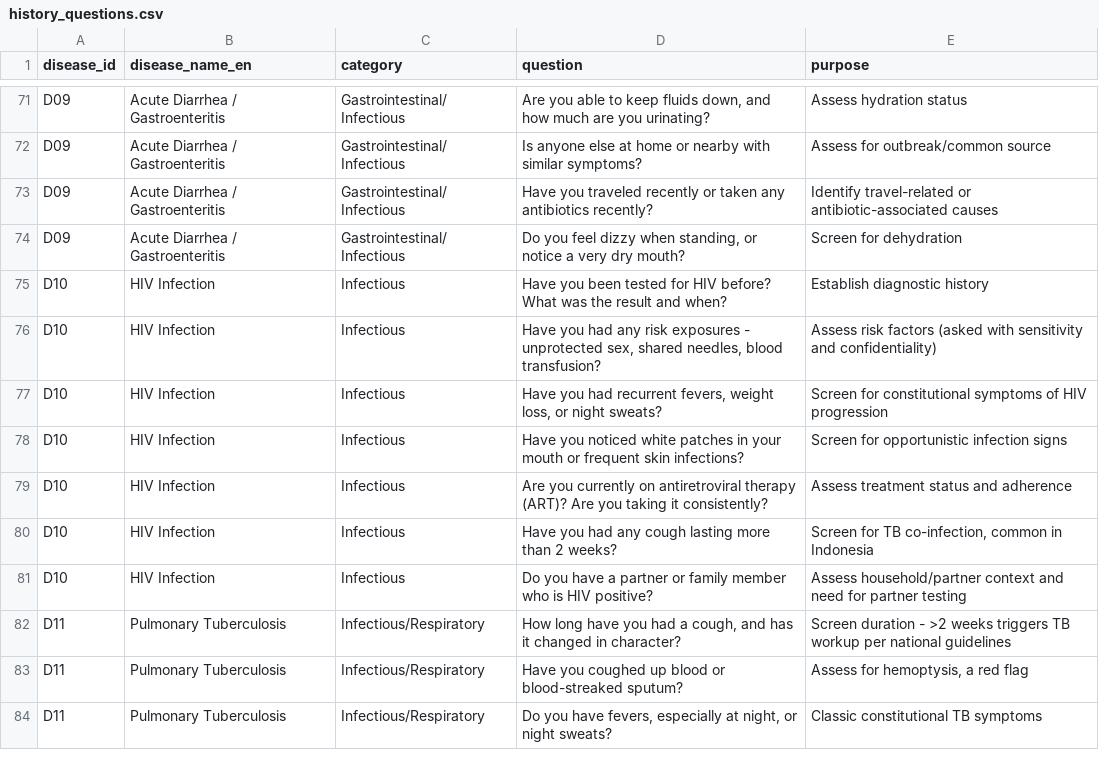
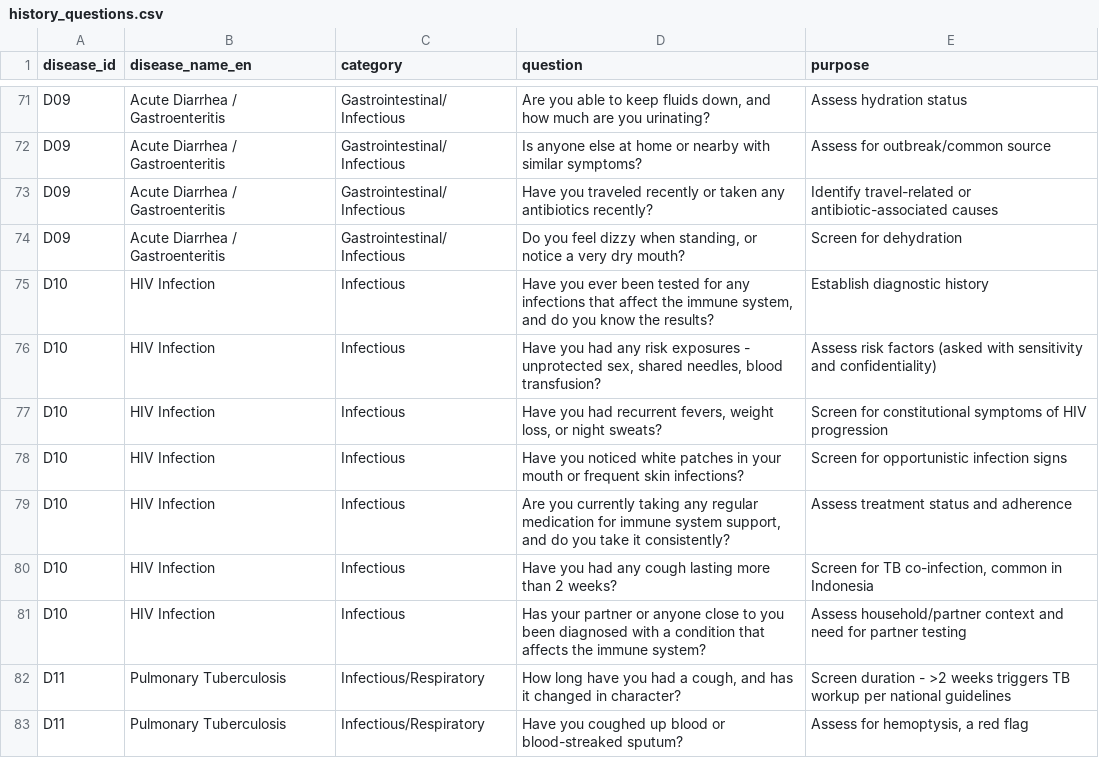
Before and after one commit to abrarali579/MEDOXZI, a CSV file: 10-Reference/OPD-QuestionBank/history_questions.csv, drawn as a sheet; only a part is shown, gaps mark what is left out; the shorter side is filled out with more unchanged rows; the diff covers the shown part only.

Commit message:
feat(packs): commit ADR-038 state — drop red-flag screens (routine OPD only), QuestionBank v1.1 wording, D14 fix; gate 40 CLEAN / 0 BLOCKED
ADR-038 (founder-authorized, sessions Q/S): packs carry only v1.1-cleaned history
questions; red-flag urgency strings no longer patient-facing; engine is_red_flag_screen
capability retained. All 40 packs remain DEMO_UNVALIDATED — OT-18 named Lead Doctor
sign-off still required before real-patient activation. 40/0 is an engineering/harness
gate, not clinical sign-off.

Verified (Python310): gate CLEAN 40/BLOCKED 0; pytest 100 passed; harness VERDICT PASS
(9/9); node --check OK; diseases.json version 1.1; D14 carries founder-authorized wording.
Session log, CHANGELOG, V-CRON-03, STATE tracker updated.

```diff
--- a/10-Reference/OPD-QuestionBank/history_questions.csv
+++ b/10-Reference/OPD-QuestionBank/history_questions.csv
@@ -74,3 +74,3 @@ D09,Acute Diarrhea / Gastroenteritis,Gastrointestinal/Infectious,Have you travel
 D09,Acute Diarrhea / Gastroenteritis,Gastrointestinal/Infectious,"Do you feel dizzy when standing, or notice a very dry mouth?",Screen for dehydration
-D10,HIV Infection,Infectious,Have you been tested for HIV before? What was the result and when?,Establish diagnostic history
+D10,HIV Infection,Infectious,"Have you ever been tested for any infections that affect the immune system, and do you know the results?",Establish diagnostic history
 D10,HIV Infection,Infectious,"Have you had any risk exposures - unprotected sex, shared needles, blood transfusion?",Assess risk factors (asked with sensitivity and confidentiality)
@@ -78,5 +78,5 @@ D10,HIV Infection,Infectious,"Have you had recurrent fevers, weight loss, or nig
 D10,HIV Infection,Infectious,Have you noticed white patches in your mouth or frequent skin infections?,Screen for opportunistic infection signs
-D10,HIV Infection,Infectious,Are you currently on antiretroviral therapy (ART)? Are you taking it consistently?,Assess treatment status and adherence
+D10,HIV Infection,Infectious,"Are you currently taking any regular medication for immune system support, and do you take it consistently?",Assess treatment status and adherence
 D10,HIV Infection,Infectious,Have you had any cough lasting more than 2 weeks?,"Screen for TB co-infection, common in Indonesia"
-D10,HIV Infection,Infectious,Do you have a partner or family member who is HIV positive?,Assess household/partner context and need for partner testing
+D10,HIV Infection,Infectious,Has your partner or anyone close to you been diagnosed with a condition that affects the immune system?,Assess household/partner context and need for partner testing
 D11,Pulmonary Tuberculosis,Infectious/Respiratory,"How long have you had a cough, and has it changed in character?",Screen duration - >2 weeks triggers TB workup per national guidelines
```
Also changed, not shown: 40 edited cells elsewhere in this file, 50 other files.
